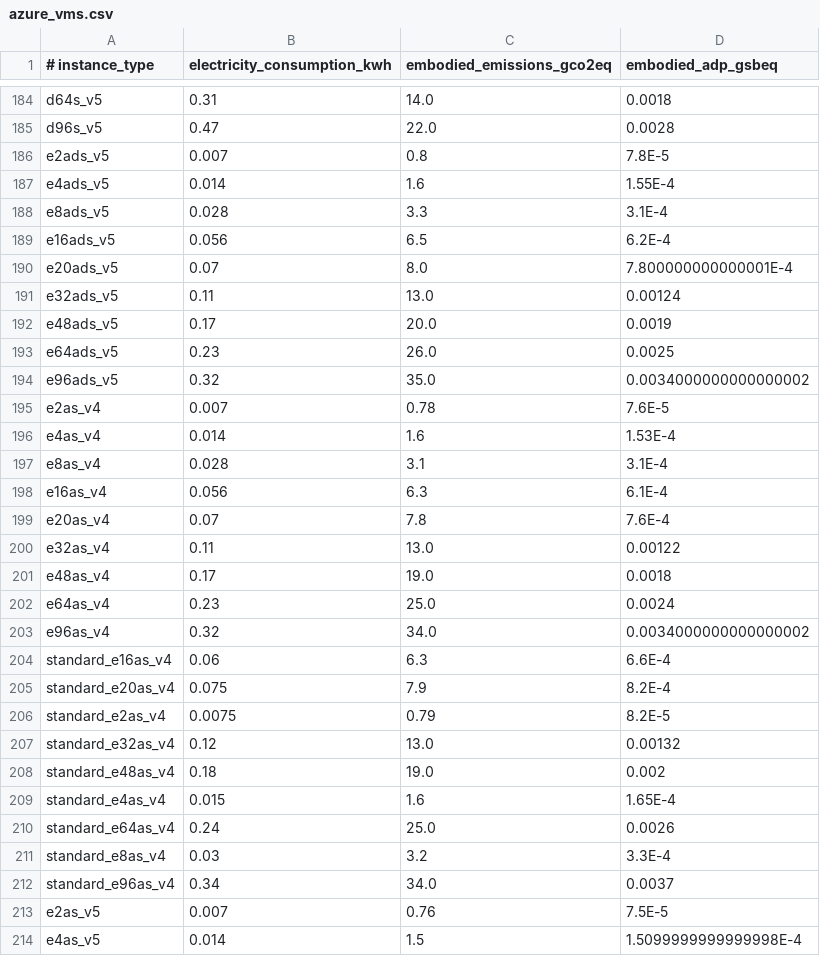
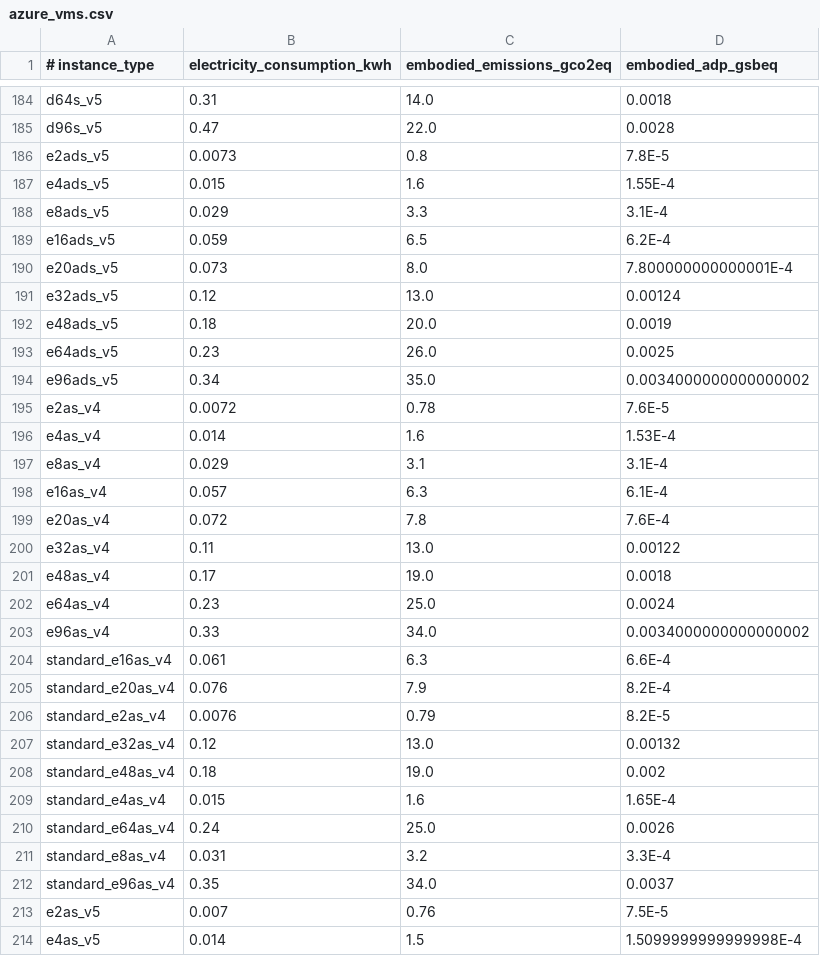
Before and after one commit to DigitalPebble/spruce, a CSV file: src/main/resources/boavizta/azure_vms.csv, drawn as a sheet; only a part is shown, gaps mark what is left out; the diff covers the shown part only.

```diff
--- a/src/main/resources/boavizta/azure_vms.csv
+++ b/src/main/resources/boavizta/azure_vms.csv
@@ -185,16 +185,16 @@ d64s_v5, 0.31, 14.0, 0.0018
 d96s_v5, 0.47, 22.0, 0.0028
-e2ads_v5, 0.007, 0.8, 7.8E-5
-e4ads_v5, 0.014, 1.6, 1.55E-4
-e8ads_v5, 0.028, 3.3, 3.1E-4
-e16ads_v5, 0.056, 6.5, 6.2E-4
-e20ads_v5, 0.07, 8.0, 7.800000000000001E-4
-e32ads_v5, 0.11, 13.0, 0.00124
-e48ads_v5, 0.17, 20.0, 0.0019
+e2ads_v5, 0.0073, 0.8, 7.8E-5
+e4ads_v5, 0.015, 1.6, 1.55E-4
+e8ads_v5, 0.029, 3.3, 3.1E-4
+e16ads_v5, 0.059, 6.5, 6.2E-4
+e20ads_v5, 0.073, 8.0, 7.800000000000001E-4
+e32ads_v5, 0.12, 13.0, 0.00124
+e48ads_v5, 0.18, 20.0, 0.0019
 e64ads_v5, 0.23, 26.0, 0.0025
-e96ads_v5, 0.32, 35.0, 0.0034000000000000002
-e2as_v4, 0.007, 0.78, 7.6E-5
+e96ads_v5, 0.34, 35.0, 0.0034000000000000002
+e2as_v4, 0.0072, 0.78, 7.6E-5
 e4as_v4, 0.014, 1.6, 1.53E-4
-e8as_v4, 0.028, 3.1, 3.1E-4
-e16as_v4, 0.056, 6.3, 6.1E-4
-e20as_v4, 0.07, 7.8, 7.6E-4
+e8as_v4, 0.029, 3.1, 3.1E-4
+e16as_v4, 0.057, 6.3, 6.1E-4
+e20as_v4, 0.072, 7.8, 7.6E-4
 e32as_v4, 0.11, 13.0, 0.00122
@@ -202,6 +202,6 @@ e48as_v4, 0.17, 19.0, 0.0018
 e64as_v4, 0.23, 25.0, 0.0024
-e96as_v4, 0.32, 34.0, 0.0034000000000000002
-standard_e16as_v4, 0.06, 6.3, 6.6E-4
-standard_e20as_v4, 0.075, 7.9, 8.2E-4
-standard_e2as_v4, 0.0075, 0.79, 8.2E-5
+e96as_v4, 0.33, 34.0, 0.0034000000000000002
+standard_e16as_v4, 0.061, 6.3, 6.6E-4
+standard_e20as_v4, 0.076, 7.9, 8.2E-4
+standard_e2as_v4, 0.0076, 0.79, 8.2E-5
 standard_e32as_v4, 0.12, 13.0, 0.00132
@@ -210,4 +210,4 @@ standard_e4as_v4, 0.015, 1.6, 1.65E-4
 standard_e64as_v4, 0.24, 25.0, 0.0026
-standard_e8as_v4, 0.03, 3.2, 3.3E-4
-standard_e96as_v4, 0.34, 34.0, 0.0037
+standard_e8as_v4, 0.031, 3.2, 3.3E-4
+standard_e96as_v4, 0.35, 34.0, 0.0037
 e2as_v5, 0.007, 0.76, 7.5E-5
```
Also changed, not shown: 124 edited cells elsewhere in this file, src/main/resources/boavizta/instanceTypes.csv.
